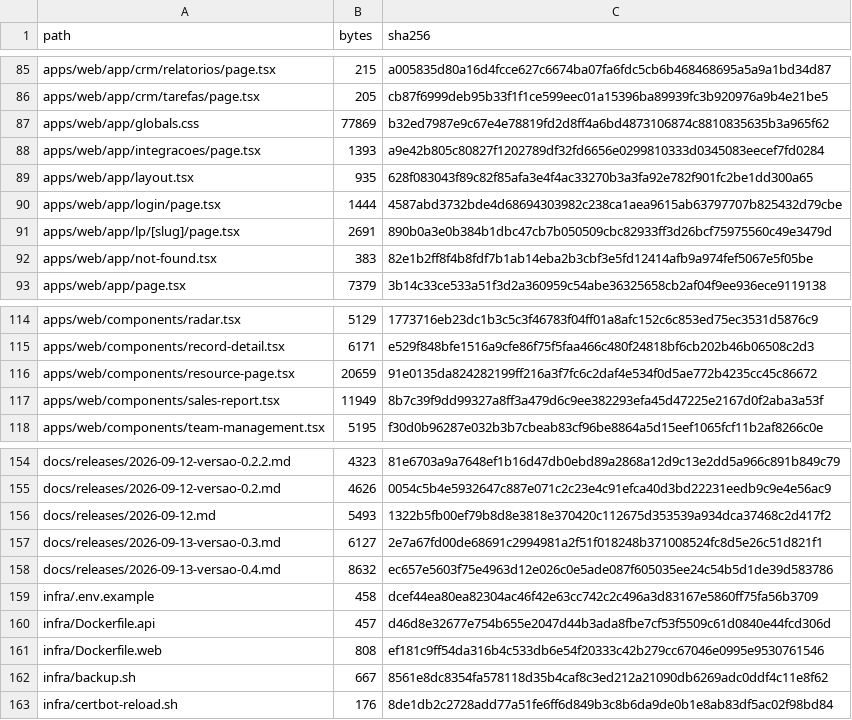
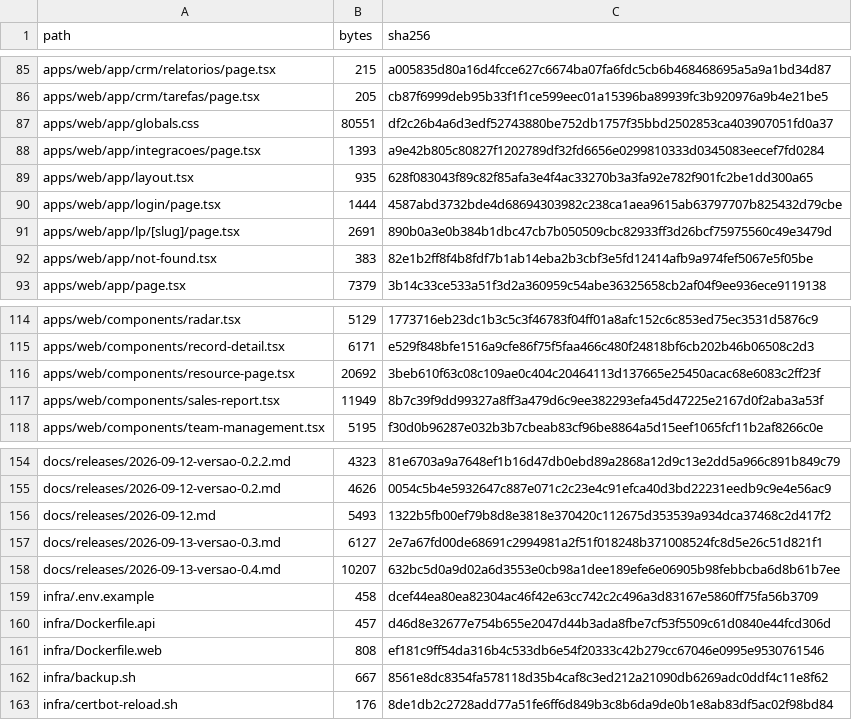
Before and after one commit to ShunWalChin/FATTechCRMPro, a CSV file: docs/FILE_INVENTORY.csv, drawn as a sheet; only a part is shown, gaps mark what is left out.

```diff
--- a/docs/FILE_INVENTORY.csv
+++ b/docs/FILE_INVENTORY.csv
@@ -86,3 +86,3 @@ apps/web/app/crm/relatorios/page.tsx,215,a005835d80a16d4fcce627c6674ba07fa6fdc5c
 apps/web/app/crm/tarefas/page.tsx,205,cb87f6999deb95b33f1f1ce599eec01a15396ba89939fc3b920976a9b4e21be5
-apps/web/app/globals.css,77869,b32ed7987e9c67e4e78819fd2d8ff4a6bd4873106874c8810835635b3a965f62
+apps/web/app/globals.css,80551,df2c26b4a6d3edf52743880be752db1757f35bbd2502853ca403907051fd0a37
 apps/web/app/integracoes/page.tsx,1393,a9e42b805c80827f1202789df32fd6656e0299810333d0345083eecef7fd0284
@@ -115,3 +115,3 @@ apps/web/components/radar.tsx,5129,1773716eb23dc1b3c5c3f46783f04ff01a8afc152c6c8
 apps/web/components/record-detail.tsx,6171,e529f848bfe1516a9cfe86f75f5faa466c480f24818bf6cb202b46b06508c2d3
-apps/web/components/resource-page.tsx,20659,91e0135da824282199ff216a3f7fc6c2daf4e534f0d5ae772b4235cc45c86672
+apps/web/components/resource-page.tsx,20692,3beb610f63c08c109ae0c404c20464113d137665e25450acac68e6083c2ff23f
 apps/web/components/sales-report.tsx,11949,8b7c39f9dd99327a8ff3a479d6c9ee382293efa45d47225e2167d0f2aba3a53f
@@ -157,3 +157,3 @@ docs/releases/2026-09-12.md,5493,1322b5fb00ef79b8d8e3818e370420c112675d353539a93
 docs/releases/2026-09-13-versao-0.3.md,6127,2e7a67fd00de68691c2994981a2f51f018248b371008524fc8d5e26c51d821f1
-docs/releases/2026-09-13-versao-0.4.md,8632,ec657e5603f75e4963d12e026c0e5ade087f605035ee24c54b5d1de39d583786
+docs/releases/2026-09-13-versao-0.4.md,10207,632bc5d0a9d02a6d3553e0cb98a1dee189efe6e06905b98febbcba6d8b61b7ee
 infra/.env.example,458,dcef44ea80ea82304ac46f42e63cc742c2c496a3d83167e5860ff75fa56b3709
```
Also changed, not shown: 3 other files.
